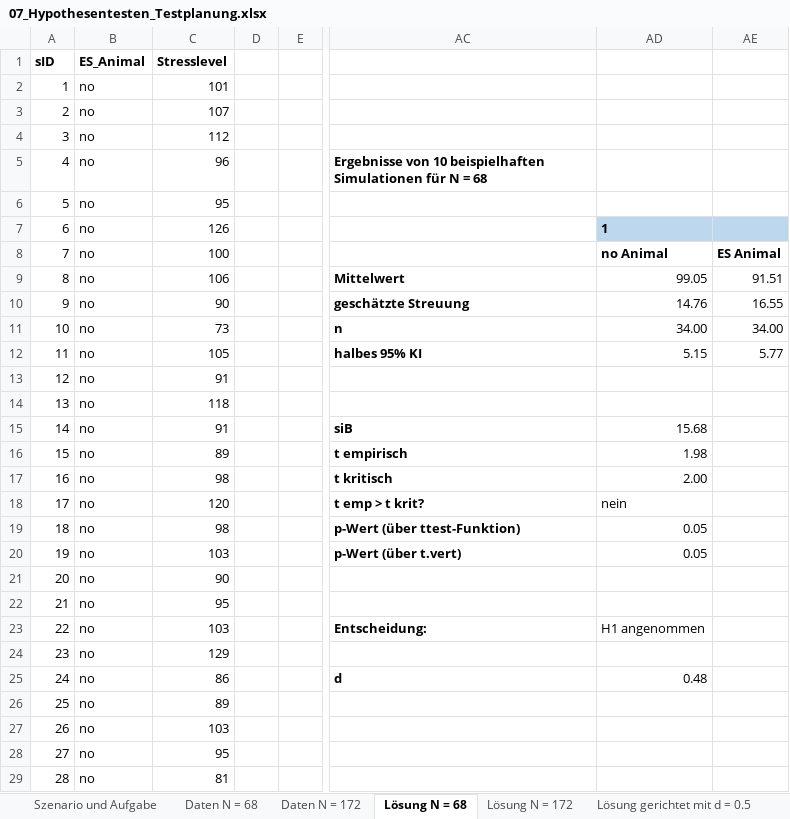
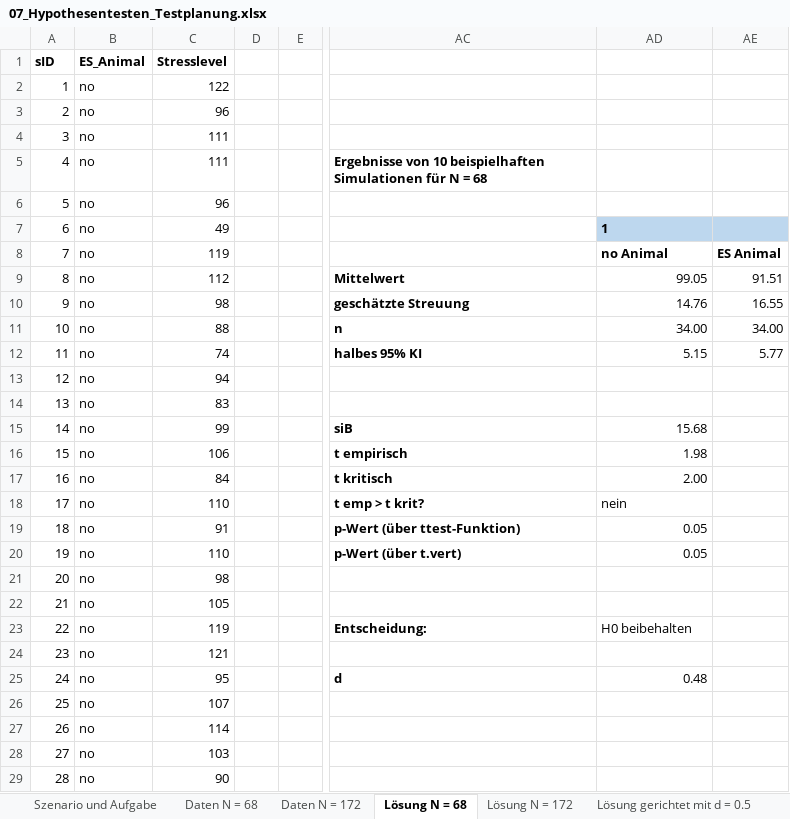
Before and after one commit to QuantiGoettingen/QuantiGoettingen, an Excel workbook: q1_dataFiles/07_Hypothesentesten_Testplanung.xlsx, sheet Lösung N = 68, drawn as a sheet; only a part is shown, gaps mark what is left out; values as stored, in another font and other column widths than the file's, no borders; charts and pictures not drawn; the diff covers the shown part only; the diff names each change by its address in the sheet, - before the commit and + after, or states it on an @@ line.

```diff
--- a/q1_dataFiles/07_Hypothesentesten_Testplanung.xlsx (sheet Lösung N = 68)
+++ b/q1_dataFiles/07_Hypothesentesten_Testplanung.xlsx (sheet Lösung N = 68)
-C2: 101
+C2: 122
-C3: 107
+C3: 96
-C4: 112
+C4: 111
-C5: 96
+C5: 111
-C6: 95
+C6: 96
-C7: 126
+C7: 49
-C8: 100
+C8: 119
-C9: 106
+C9: 112
-C10: 90
+C10: 98
-C11: 73
+C11: 88
-C12: 105
+C12: 74
-C13: 91
+C13: 94
-C14: 118
+C14: 83
-C15: 91
+C15: 99
-C16: 89
+C16: 106
-C17: 98
+C17: 84
-C18: 120
+C18: 110
-C19: 98
+C19: 91
-C20: 103
+C20: 110
-C21: 90
+C21: 98
-C22: 95
+C22: 105
-C23: 103
+C23: 119
-AD23: H1 angenommen
+AD23: H0 beibehalten
-C24: 129
+C24: 121
-C25: 86
+C25: 95
-C26: 89
+C26: 107
-C27: 103
+C27: 114
-C28: 95
+C28: 103
-C29: 81
+C29: 90
```
Also changed, not shown: 53 edited cells elsewhere in this sheet, sheet Lösung N = 172, sheet Daten N = 172, sheet Lösung gerichtet mit d = 0.5, sheet Daten N = 68, charts or pictures.
